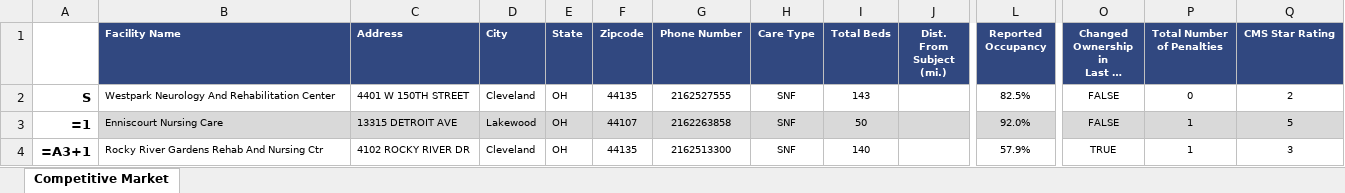
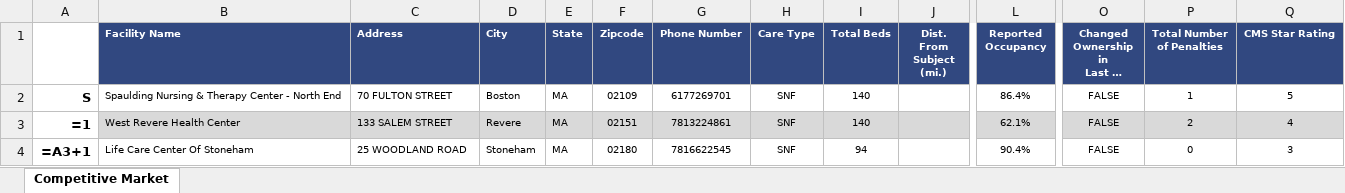
Before and after one commit to AMDevG/SeniorHousingResearcher, an Excel workbook: findComps/Comp Tables/Competitive Market2.xlsx, sheet Competitive Market, drawn as a sheet; only a part is shown, gaps mark what is left out; long unchanged cells end in …; values as stored, in another font and other column widths than the file's, no borders; formulas without a stored value are shown as written; the diff covers the shown part only; the diff names each change by its address in the sheet, - before the commit and + after, or states it on an @@ line.

```diff
--- a/findComps/Comp Tables/Competitive Market2.xlsx (sheet Competitive Market)
+++ b/findComps/Comp Tables/Competitive Market2.xlsx (sheet Competitive Market)
-B2 (Facility Name): Westpark Neurology And Rehabilitation Center
+B2 (Facility Name): Spaulding Nursing & Therapy Center - North End
-C2 (Address): 4401 W 150TH STREET
+C2 (Address): 70 FULTON STREET
-D2 (City): Cleveland
+D2 (City): Boston
-E2:E4 (State): OH
+E2:E4 (State): MA
-F2 (Zipcode): 44135
+F2 (Zipcode): 02109
-G2 (Phone Number): 2162527555
+G2 (Phone Number): 6177269701
-I2 (Total Beds): 143
+I2 (Total Beds): 140
-L2 (Reported Occupancy): 82.5%
+L2 (Reported Occupancy): 86.4%
-P2 (Total Number of Penalties): 0
+P2 (Total Number of Penalties): 1
-Q2 (CMS Star Rating): 2
+Q2 (CMS Star Rating): 5
-B3 (Facility Name): Enniscourt Nursing Care
+B3 (Facility Name): West Revere Health Center
-C3 (Address): 13315 DETROIT AVE
+C3 (Address): 133 SALEM STREET
-D3 (City): Lakewood
+D3 (City): Revere
-F3 (Zipcode): 44107
+F3 (Zipcode): 02151
-G3 (Phone Number): 2162263858
+G3 (Phone Number): 7813224861
-I3 (Total Beds): 50
+I3 (Total Beds): 140
-L3 (Reported Occupancy): 92.0%
+L3 (Reported Occupancy): 62.1%
-P3 (Total Number of Penalties): 1
+P3 (Total Number of Penalties): 2
-Q3 (CMS Star Rating): 5
+Q3 (CMS Star Rating): 4
-B4 (Facility Name): Rocky River Gardens Rehab And Nursing Ctr
+B4 (Facility Name): Life Care Center Of Stoneham
-C4 (Address): 4102 ROCKY RIVER DR
+C4 (Address): 25 WOODLAND ROAD
-D4 (City): Cleveland
+D4 (City): Stoneham
-F4 (Zipcode): 44135
+F4 (Zipcode): 02180
-G4 (Phone Number): 2162513300
+G4 (Phone Number): 7816622545
-I4 (Total Beds): 140
+I4 (Total Beds): 94
-L4 (Reported Occupancy): 57.9%
+L4 (Reported Occupancy): 90.4%
-O4: TRUE
+O4: FALSE
-P4 (Total Number of Penalties): 1
+P4 (Total Number of Penalties): 0
```
Also changed, not shown: 331 edited cells elsewhere in this sheet, 2 other files.
